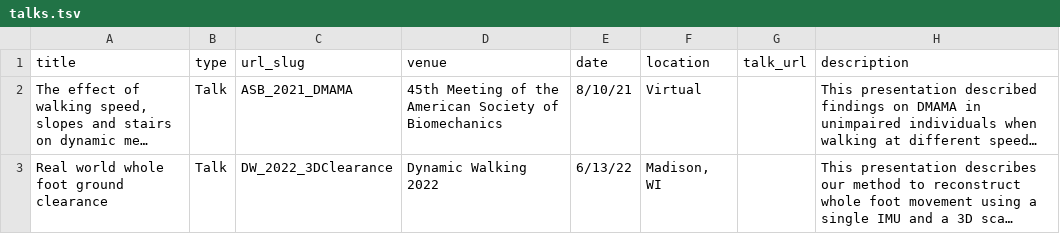
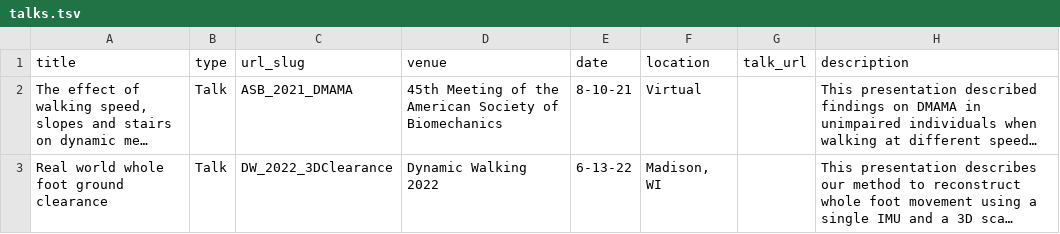
Before and after one commit to kheidi/kheidi.github.io, a TSV file: markdown_generator/talks.tsv, drawn as a sheet; long unchanged cells end in …; the diff names each change by its address in the sheet, - before the commit and + after, or states it on an @@ line.

```diff
--- a/markdown_generator/talks.tsv
+++ b/markdown_generator/talks.tsv
-E2 (date): 8/10/21
+E2 (date): 8-10-21
-E3 (date): 6/13/22
+E3 (date): 6-13-22
```
Also changed, not shown: 3 other files.
